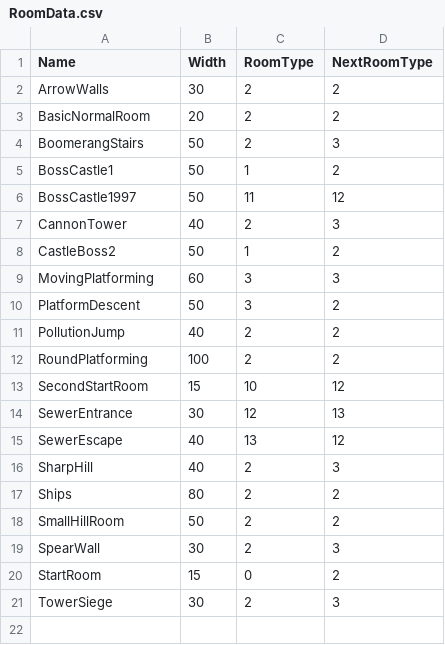
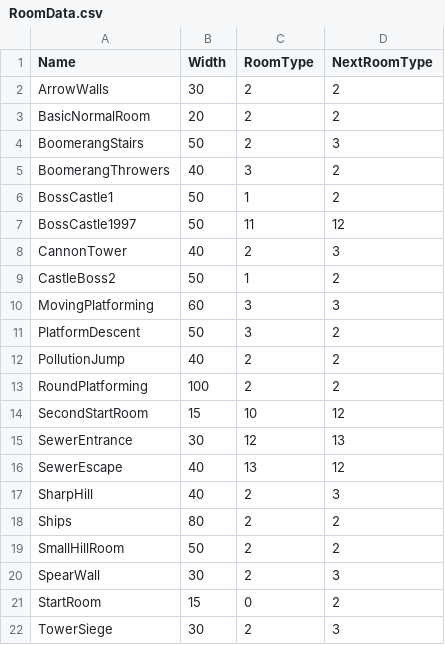
Before and after one commit to werignac/Environmental-Shenanigans, a CSV file: Data/RoomData.csv, drawn as a sheet.

Commit message:
AddingNewRoomFixingThings

```diff
--- a/Data/RoomData.csv
+++ b/Data/RoomData.csv
@@ -4,2 +4,3 @@ BasicNormalRoom,20,2,2
 BoomerangStairs,50,2,3
+BoomerangThrowers,40,3,2
 BossCastle1,50,1,2
```
Also changed, not shown: Data/PlayerData.csv, 11 other files.
